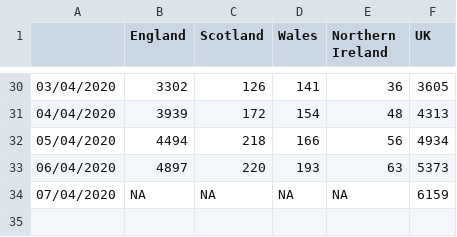
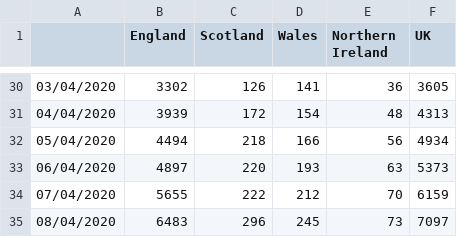
Before and after one commit to emmadoughty/Daily_COVID-19, a CSV file: Data/COVID19_deaths.csv, drawn as a sheet; only a part is shown, gaps mark what is left out.

```diff
--- a/Data/COVID19_deaths.csv
+++ b/Data/COVID19_deaths.csv
@@ -33,2 +33,3 @@
 06/04/2020,4897,220,193,63,5373
-07/04/2020,NA,NA,NA,NA,6159
+07/04/2020,5655,222,212,70,6159
+08/04/2020,6483,296,245,73,7097
```
Also changed, not shown: Data/deaths_by_area.csv.
